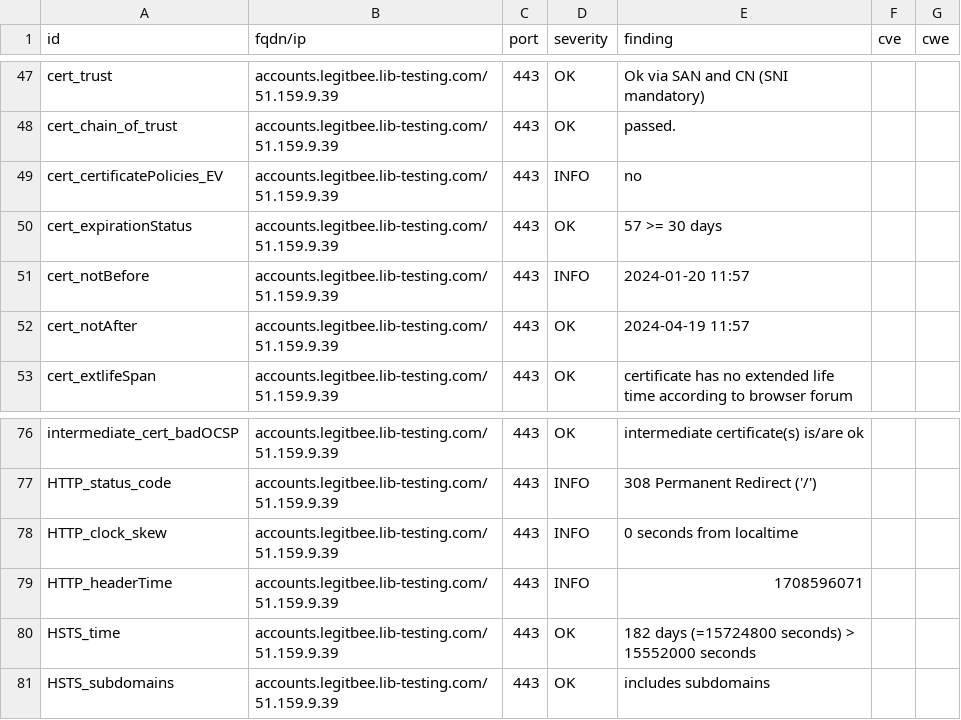
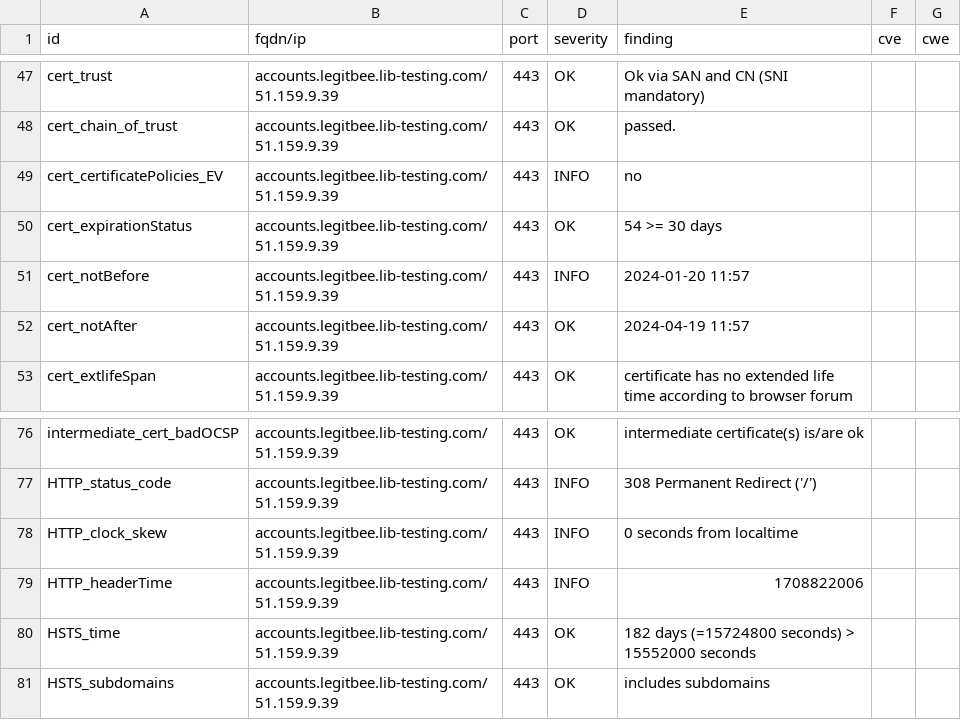
Before and after one commit to Khaled-Abdalbaki/dashlors-mirror, a CSV file: results/aHR0cHM6Ly9hY2NvdW50cy5sZWdpdGJlZS5saWItdGVzdGluZy5jb20vbG9naW4=/testssl.csv, drawn as a sheet; only a part is shown, gaps mark what is left out.

```diff
--- a/results/aHR0cHM6Ly9hY2NvdW50cy5sZWdpdGJlZS5saWItdGVzdGluZy5jb20vbG9naW4=/testssl.csv
+++ b/results/aHR0cHM6Ly9hY2NvdW50cy5sZWdpdGJlZS5saWItdGVzdGluZy5jb20vbG9naW4=/testssl.csv
@@ -49,3 +49,3 @@
 "cert_certificatePolicies_EV","accounts.legitbee.lib-testing.com/51.159.9.39","443","INFO","no","",""
-"cert_expirationStatus","accounts.legitbee.lib-testing.com/51.159.9.39","443","OK","57 >= 30 days","",""
+"cert_expirationStatus","accounts.legitbee.lib-testing.com/51.159.9.39","443","OK","54 >= 30 days","",""
 "cert_notBefore","accounts.legitbee.lib-testing.com/51.159.9.39","443","INFO","2024-01-20 11:57","",""
@@ -78,3 +78,3 @@
 "HTTP_clock_skew","accounts.legitbee.lib-testing.com/51.159.9.39","443","INFO","0 seconds from localtime","",""
-"HTTP_headerTime","accounts.legitbee.lib-testing.com/51.159.9.39","443","INFO","1708596071","",""
+"HTTP_headerTime","accounts.legitbee.lib-testing.com/51.159.9.39","443","INFO","1708822006","",""
 "HSTS_time","accounts.legitbee.lib-testing.com/51.159.9.39","443","OK","182 days (=15724800 seconds) > 15552000 seconds","",""
```
Also changed, not shown: 10 other files.
